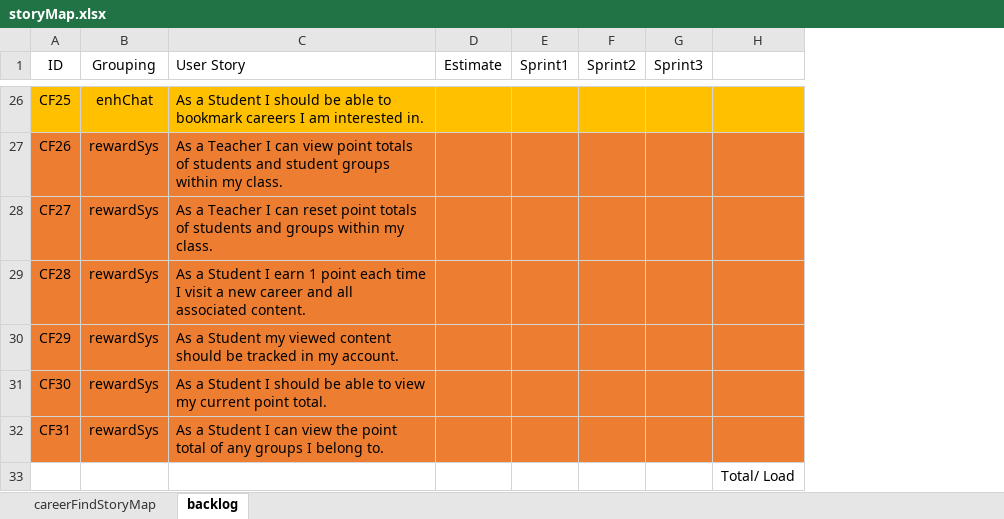
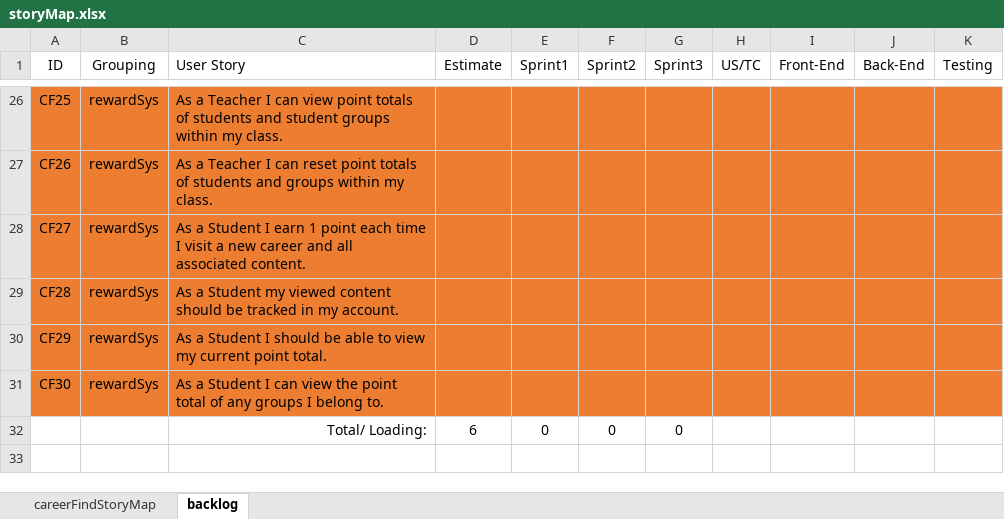
Before and after one commit to audiblePi/career-finder, an Excel workbook: docs/storyMap.xlsx, sheet backlog, drawn as a sheet; only a part is shown, gaps mark what is left out; values as stored, in another font and other column widths than the file's, no borders; removed rows and columns are numbered as before the commit, all else as after; the diff covers the shown part only; the diff names each change by its address in the sheet, - before the commit and + after, or states it on an @@ line.

Commit message:
Tweaks to storyMap

```diff
--- a/docs/storyMap.xlsx (sheet backlog)
+++ b/docs/storyMap.xlsx (sheet backlog)
-column H, row 33: Total/ Load
+column H (US/TC), empty
+column I (Front-End), empty
+column J (Back-End), empty
+column K (Testing), empty
-A26:G26 fill: #FFC000
+A26:G26 fill: #ED7D31
-B26 (Grouping): enhChat
+B26 (Grouping): rewardSys
-C26 (User Story): As a Student I should be able to bookmark careers I am interested in.
+C26 (User Story): As a Teacher I can view point totals of students and student groups within my class.
-C27 (User Story): …I can view point totals of students and student groups within…
+C27 (User Story): …I can reset point totals of students and groups within…
-C28 (User Story): As a Teacher I can reset point totals of students and groups within my class.
+C28 (User Story): As a Student I earn 1 point each time I visit a new career and all associated content.
-C29 (User Story): …a Student I earn 1 point each time I visit a new career and all associated content.
+C29 (User Story): …a Student my viewed content should be tracked in my account.
-C30 (User Story): …a Student my viewed content should be tracked in my account.
+C30 (User Story): …a Student I should be able to view my current point total.
-C31 (User Story): …Student I should be able to view my current point total.
+C31 (User Story): …Student I can view the point total of any groups I belong to.
-row 32: CF31 | rewardSys | As a Student I can view the point total of any groups I belong to.
-C32 (User Story): (empty)
+C32 (User Story): Total/ Loading:
-D32 (Estimate): (empty)
+D32 (Estimate): 6
-E32 (Sprint1): (empty)
+E32 (Sprint1): 0
-F32 (Sprint2): (empty)
+F32 (Sprint2): 0
-G32 (Sprint3): (empty)
+G32 (Sprint3): 0
```
Also changed, not shown: 24 edited cells and cell formats elsewhere in this sheet, sheet careerFindStoryMap.
